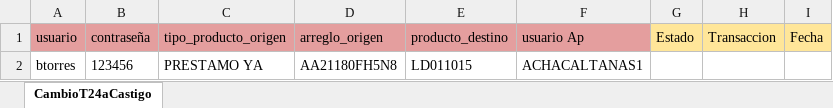
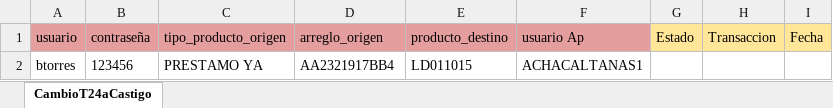
Before and after one commit to Valvaradomoreno/Regresion, an Excel workbook: src/Excel/entregable3/CambioT24aCastigo.xlsx, sheet CambioT24aCastigo, drawn as a sheet; values as stored, in another font and other column widths than the file's, no borders; the diff names each change by its address in the sheet, - before the commit and + after, or states it on an @@ line.

```diff
--- a/src/Excel/entregable3/CambioT24aCastigo.xlsx (sheet CambioT24aCastigo)
+++ b/src/Excel/entregable3/CambioT24aCastigo.xlsx (sheet CambioT24aCastigo)
-D2 (arreglo_origen): AA21180FH5N8
+D2 (arreglo_origen): AA2321917BB4
```
Also changed, not shown: src/Excel/entregable3/CancelacionPrestamo.xlsx, 10 other files.
